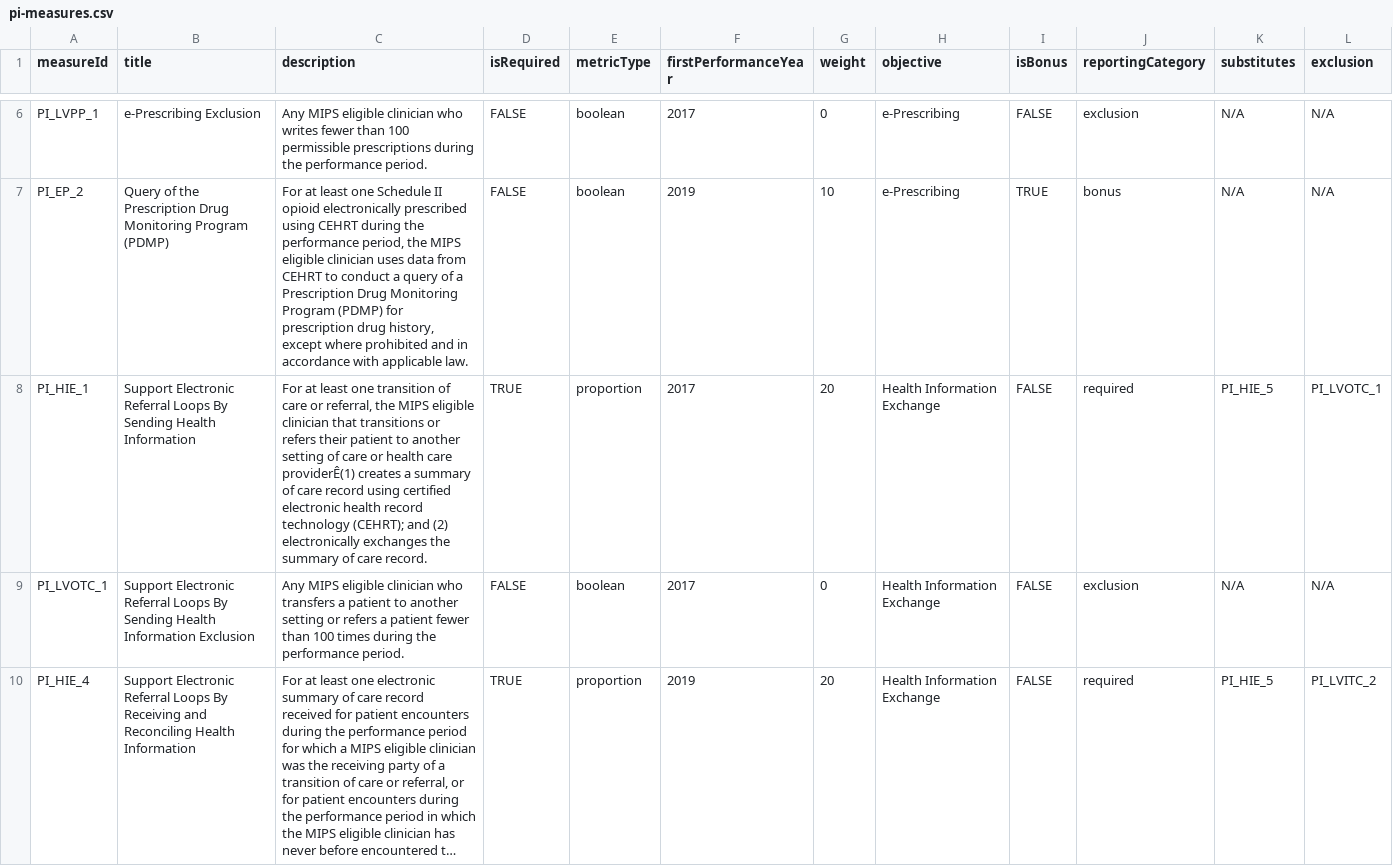
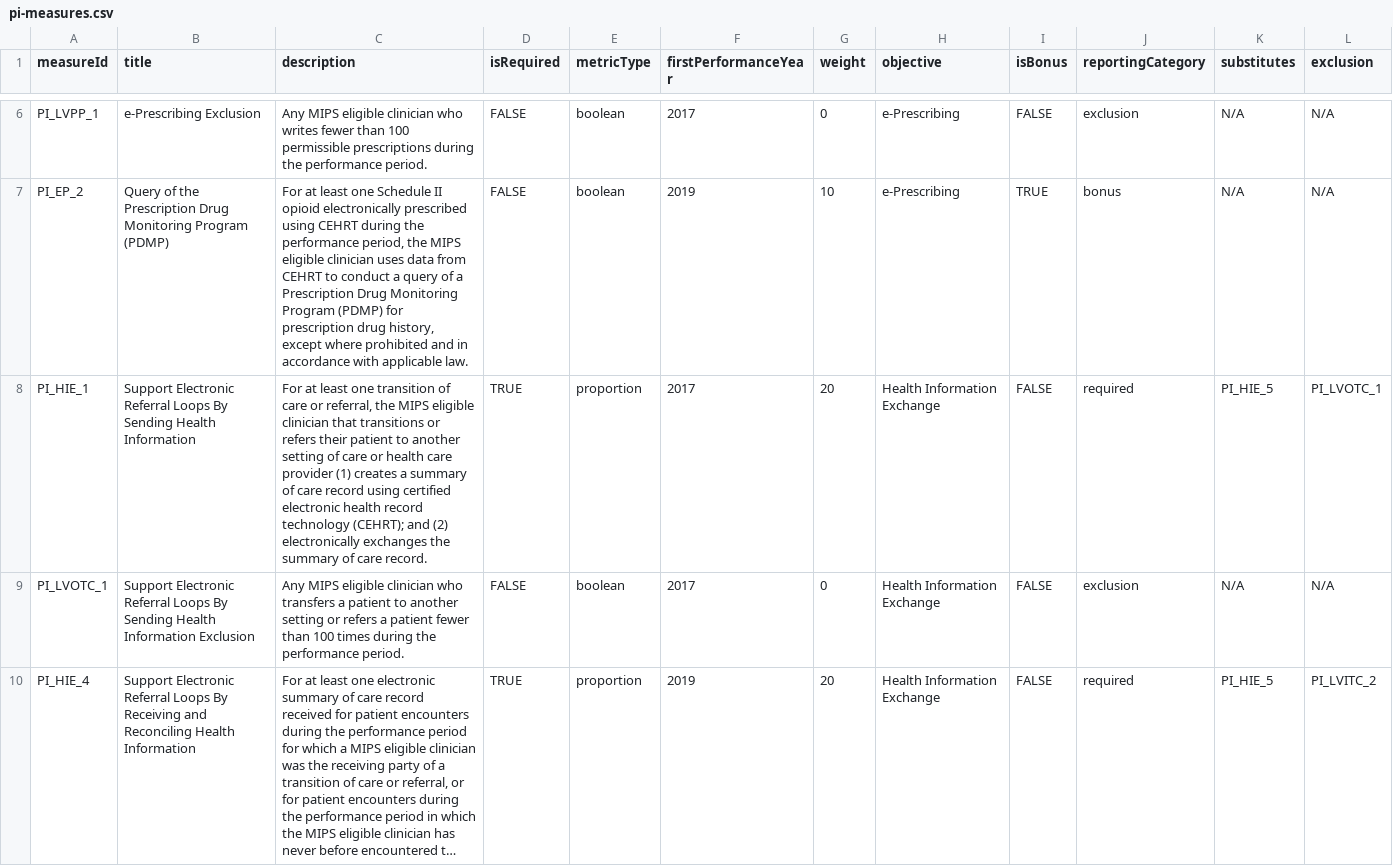
Before and after one commit to CMSgov/qpp-measures-data, a CSV file: util/measures/2022/pi-measures.csv, drawn as a sheet; only a part is shown, gaps mark what is left out; long unchanged cells end in …; the diff covers the shown part only; the diff names each change by its address in the sheet, - before the commit and + after, or states it on an @@ line.

```diff
--- a/util/measures/2022/pi-measures.csv
+++ b/util/measures/2022/pi-measures.csv
-C8 (description): …health care providerÊ(1) creates a…
+C8 (description): …health care provider (1) creates a…
```
Also changed, not shown: 1 edited cell elsewhere in this file, util/measures/2021/quality-strata.csv, util/measures/2022/benchmark-metadata.csv, 11 other files.
